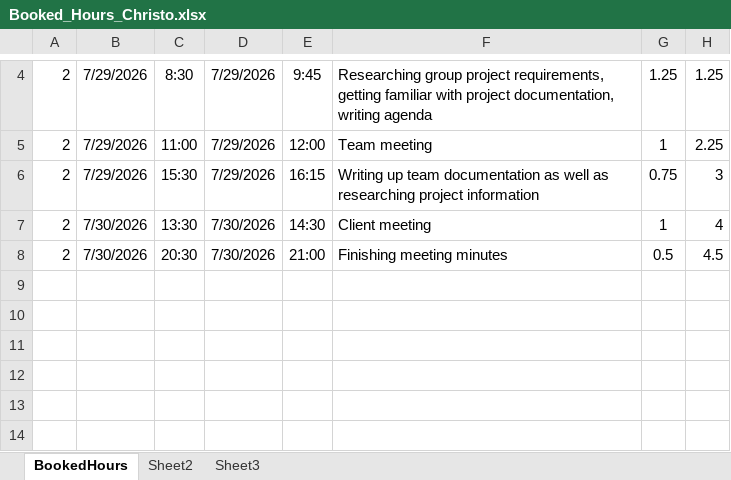
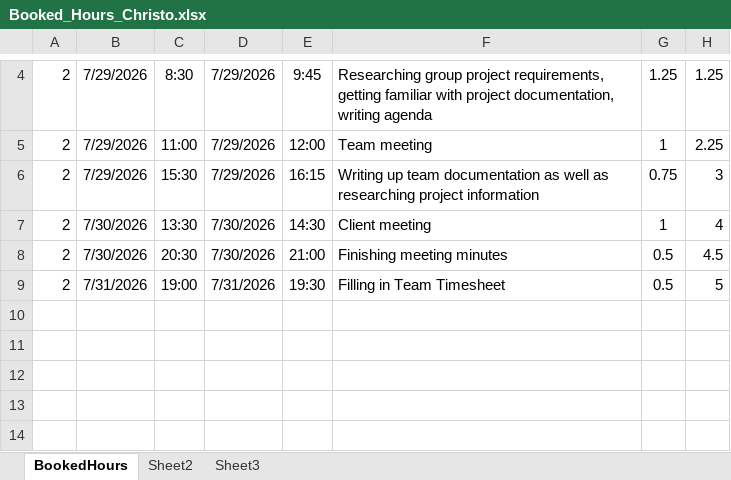
Before and after one commit to A5troGaze/CITS3200_Project, an Excel workbook: Documentation/Week 2/Booked Hours/Booked_Hours_Christo.xlsx, sheet BookedHours, drawn as a sheet; only a part is shown, gaps mark what is left out; values as stored, in another font and other column widths than the file's, no borders; the diff names each change by its address in the sheet, - before the commit and + after, or states it on an @@ line.

```diff
--- a/Documentation/Week 2/Booked Hours/Booked_Hours_Christo.xlsx (sheet BookedHours)
+++ b/Documentation/Week 2/Booked Hours/Booked_Hours_Christo.xlsx (sheet BookedHours)
-row 9: (empty)
+row 9: 2 | 7/31/2026 | 19:00 | 7/31/2026 | 19:30 | Filling in Team Timesheet | 0.5 | 5
```
Also changed, not shown: hidden cells, Documentation/Week 2/Booked Hours/Booked_Hours_Dhava.xlsx, Documentation/Week 2/Booked Hours/Booked_Hours_Lithasa.xlsx, 4 other files.
